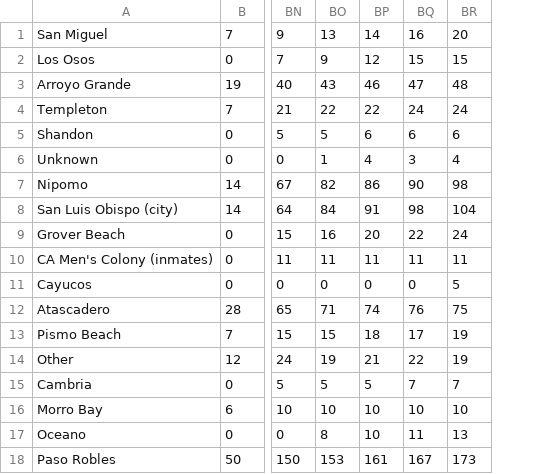
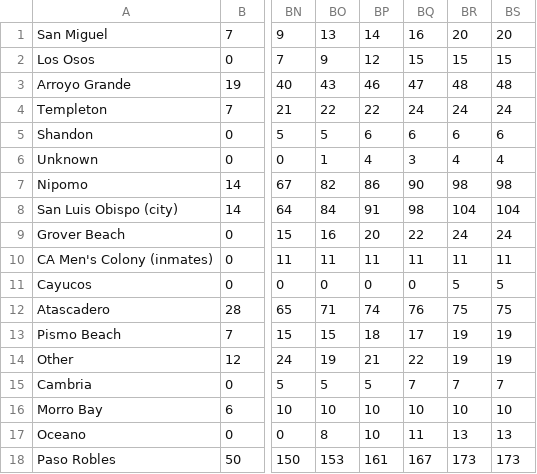
Before and after one commit to jdalbey/CityCaseCounts, a CSV file: cumulative.csv, drawn as a sheet; only a part is shown, gaps mark what is left out; the diff names each change by its address in the sheet, - before the commit and + after, or states it on an @@ line.

```diff
--- a/cumulative.csv
+++ b/cumulative.csv
+column BS, rows 1-18: 20 | 15 | 48 | 24 | 6 | 4 | 98 | 104 | 24 | 11 | 5 | 75 | 19 | 19 | 7 | 10 | 13 | 173
```
Also changed, not shown: 1 other file.
